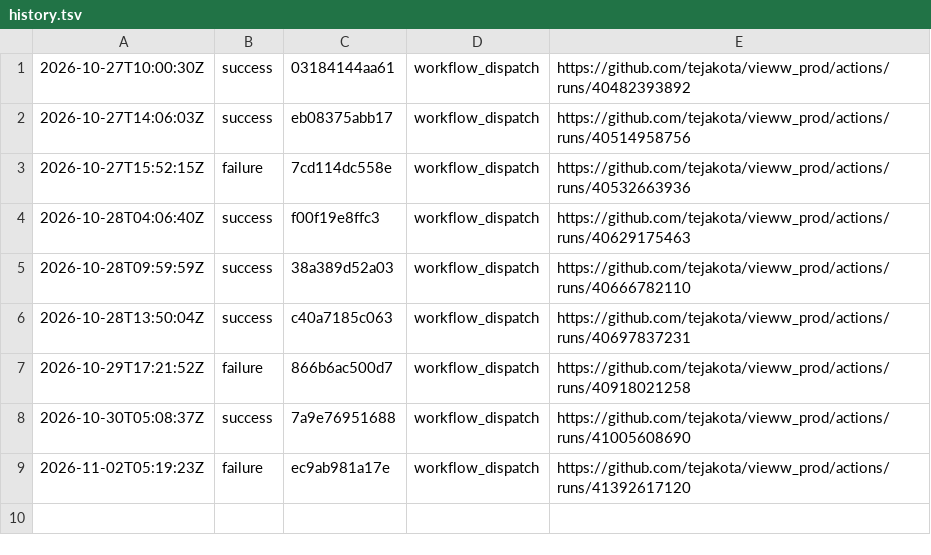
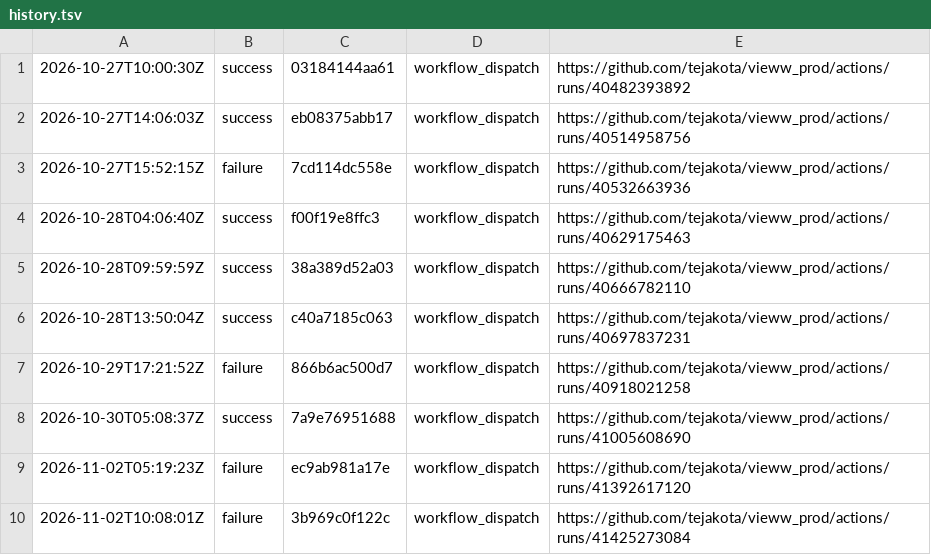
Before and after one commit to tejakota/vieww_prod, a TSV file: pr-quick/main/history.tsv, drawn as a sheet.

Commit message:
pr-quick (main @ 3b969c0f122c): failure

```diff
--- a/pr-quick/main/history.tsv
+++ b/pr-quick/main/history.tsv
@@ -9 +9,2 @@
 2026-11-02T05:19:23Z	failure	ec9ab981a17e	workflow_dispatch	https://github.com/tejakota/vieww_prod/actions/runs/41392617120
+2026-11-02T10:08:01Z	failure	3b969c0f122c	workflow_dispatch	https://github.com/tejakota/vieww_prod/actions/runs/41425273084
```
Also changed, not shown: 6 other files.
